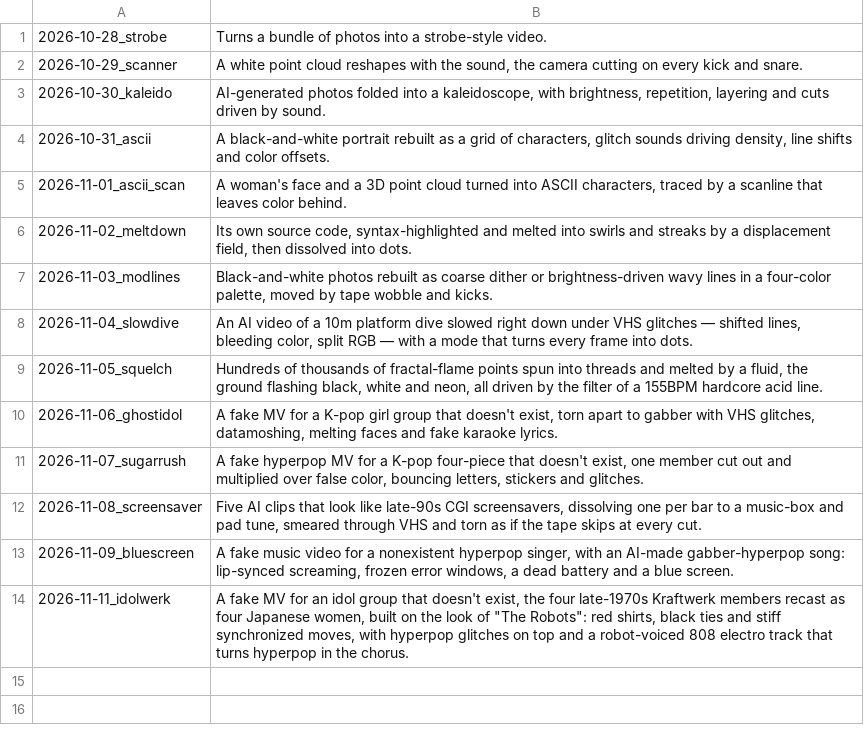
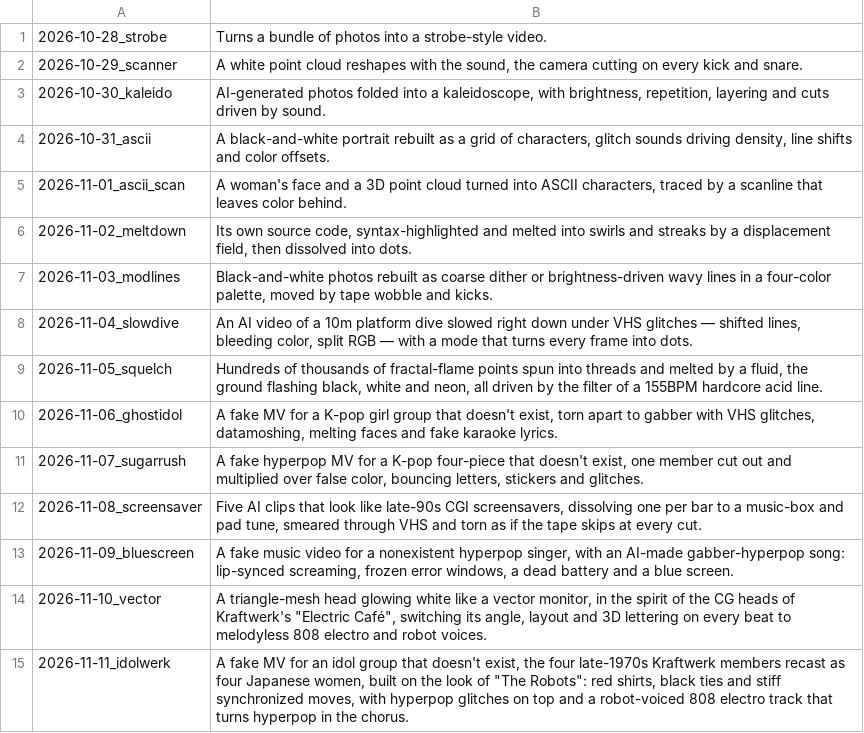
Before and after one commit to verytired/verytired.net, a TSV file: en.tsv, drawn as a sheet; the diff names each change by its address in the sheet, - before the commit and + after, or states it on an @@ line.

```diff
--- a/en.tsv
+++ b/en.tsv
+row 14: 2026-11-10_vector | A triangle-mesh head glowing white like a vector monitor, in the spirit of the CG heads of Kraftwerk's "Electric Café", switching its angle, layout and 3D lettering on every beat to melodyless 808 electro and robot voices.
```
Also changed, not shown: 20 other files.
